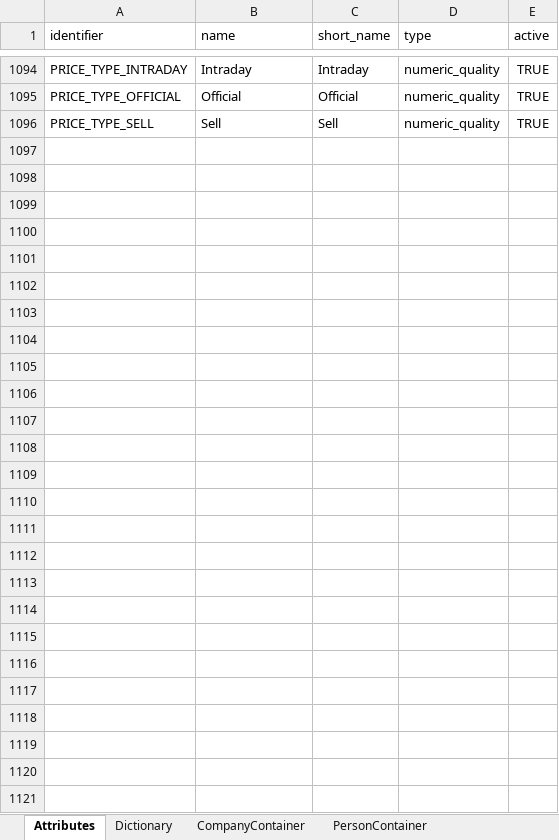
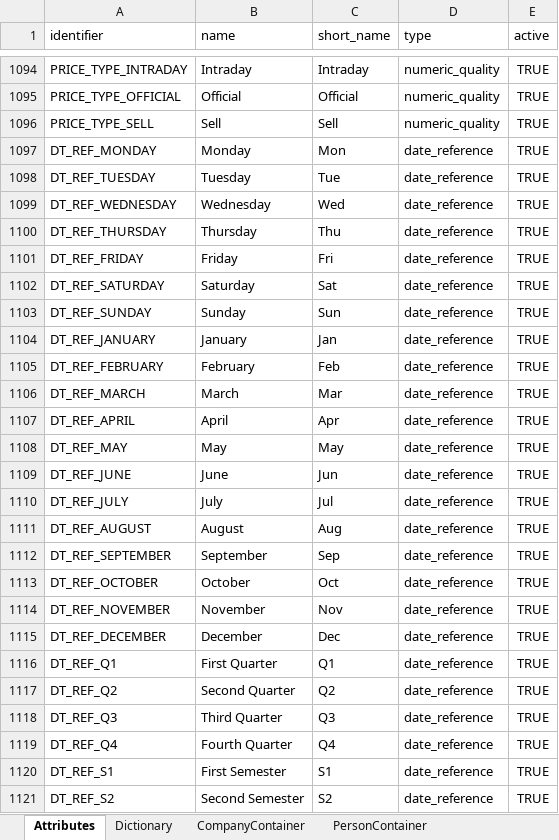
Before and after one commit to humblejok/gso_finale, an Excel workbook: resources/Repository Setup.xlsx, sheet Attributes, drawn as a sheet; only a part is shown, gaps mark what is left out; values as stored, in another font and other column widths than the file's, no borders; the diff names each change by its address in the sheet, - before the commit and + after, or states it on an @@ line.

```diff
--- a/resources/Repository Setup.xlsx (sheet Attributes)
+++ b/resources/Repository Setup.xlsx (sheet Attributes)
+row 1097: DT_REF_MONDAY | Monday | Mon | date_reference | TRUE
+row 1098: DT_REF_TUESDAY | Tuesday | Tue | date_reference | TRUE
+row 1099: DT_REF_WEDNESDAY | Wednesday | Wed | date_reference | TRUE
+row 1100: DT_REF_THURSDAY | Thursday | Thu | date_reference | TRUE
+row 1101: DT_REF_FRIDAY | Friday | Fri | date_reference | TRUE
+row 1102: DT_REF_SATURDAY | Saturday | Sat | date_reference | TRUE
+row 1103: DT_REF_SUNDAY | Sunday | Sun | date_reference | TRUE
+row 1104: DT_REF_JANUARY | January | Jan | date_reference | TRUE
+row 1105: DT_REF_FEBRUARY | February | Feb | date_reference | TRUE
+row 1106: DT_REF_MARCH | March | Mar | date_reference | TRUE
+row 1107: DT_REF_APRIL | April | Apr | date_reference | TRUE
+row 1108: DT_REF_MAY | May | May | date_reference | TRUE
+row 1109: DT_REF_JUNE | June | Jun | date_reference | TRUE
+row 1110: DT_REF_JULY | July | Jul | date_reference | TRUE
+row 1111: DT_REF_AUGUST | August | Aug | date_reference | TRUE
+row 1112: DT_REF_SEPTEMBER | September | Sep | date_reference | TRUE
+row 1113: DT_REF_OCTOBER | October | Oct | date_reference | TRUE
+row 1114: DT_REF_NOVEMBER | November | Nov | date_reference | TRUE
+row 1115: DT_REF_DECEMBER | December | Dec | date_reference | TRUE
+row 1116: DT_REF_Q1 | First Quarter | Q1 | date_reference | TRUE
+row 1117: DT_REF_Q2 | Second Quarter | Q2 | date_reference | TRUE
+row 1118: DT_REF_Q3 | Third Quarter | Q3 | date_reference | TRUE
+row 1119: DT_REF_Q4 | Fourth Quarter | Q4 | date_reference | TRUE
+row 1120: DT_REF_S1 | First Semester | S1 | date_reference | TRUE
+row 1121: DT_REF_S2 | Second Semester | S2 | date_reference | TRUE
```
Also changed, not shown: 5 other files.
